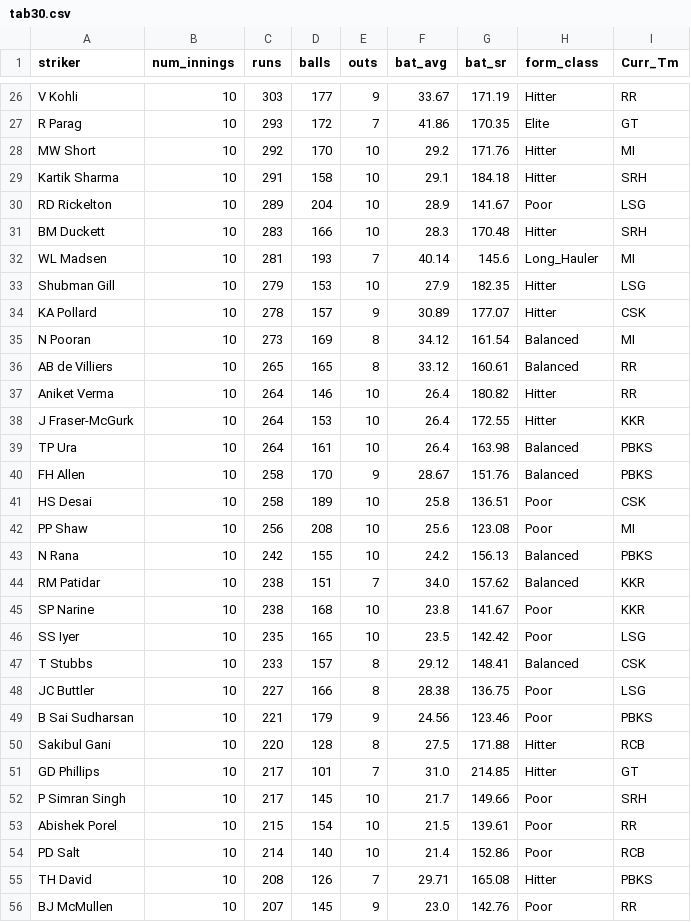
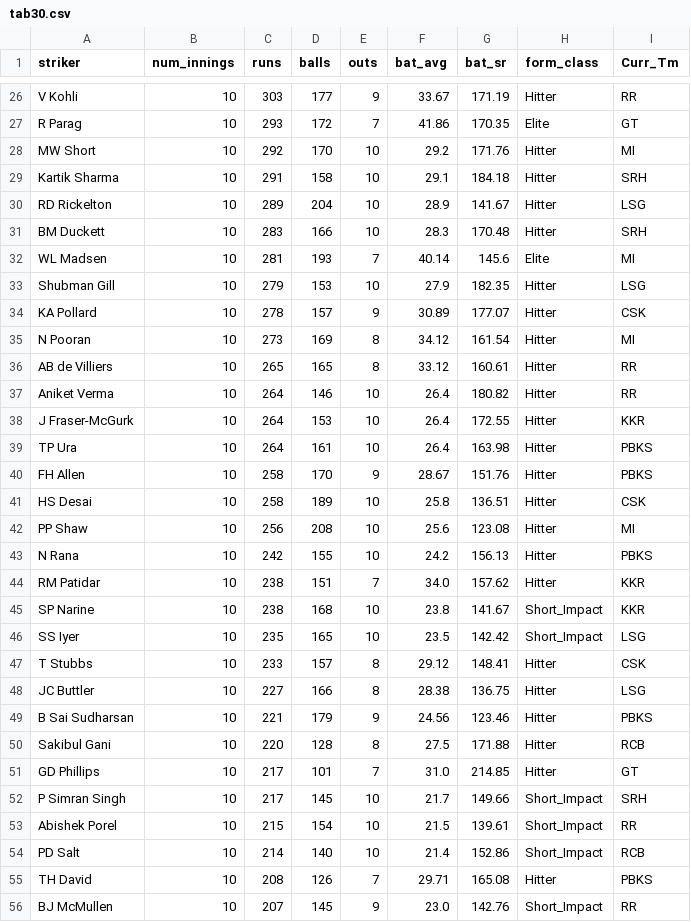
Before and after one commit to RoumyaDas/SPL, a CSV file: SPL/data/special_stats/tab30.csv, drawn as a sheet; only a part is shown, gaps mark what is left out; the diff covers the shown part only.

Commit message:
form class update

```diff
--- a/SPL/data/special_stats/tab30.csv
+++ b/SPL/data/special_stats/tab30.csv
@@ -29,28 +29,28 @@ MW Short,10,292,170,10,29.2,171.76,Hitter,MI
 Kartik Sharma,10,291,158,10,29.1,184.18,Hitter,SRH
-RD Rickelton,10,289,204,10,28.9,141.67,Poor,LSG
+RD Rickelton,10,289,204,10,28.9,141.67,Hitter,LSG
 BM Duckett,10,283,166,10,28.3,170.48,Hitter,SRH
-WL Madsen,10,281,193,7,40.14,145.6,Long_Hauler,MI
+WL Madsen,10,281,193,7,40.14,145.6,Elite,MI
 Shubman Gill,10,279,153,10,27.9,182.35,Hitter,LSG
 KA Pollard,10,278,157,9,30.89,177.07,Hitter,CSK
-N Pooran,10,273,169,8,34.12,161.54,Balanced,MI
-AB de Villiers,10,265,165,8,33.12,160.61,Balanced,RR
+N Pooran,10,273,169,8,34.12,161.54,Hitter,MI
+AB de Villiers,10,265,165,8,33.12,160.61,Hitter,RR
 Aniket Verma,10,264,146,10,26.4,180.82,Hitter,RR
 J Fraser-McGurk,10,264,153,10,26.4,172.55,Hitter,KKR
-TP Ura,10,264,161,10,26.4,163.98,Balanced,PBKS
-FH Allen,10,258,170,9,28.67,151.76,Balanced,PBKS
-HS Desai,10,258,189,10,25.8,136.51,Poor,CSK
-PP Shaw,10,256,208,10,25.6,123.08,Poor,MI
-N Rana,10,242,155,10,24.2,156.13,Balanced,PBKS
-RM Patidar,10,238,151,7,34.0,157.62,Balanced,KKR
-SP Narine,10,238,168,10,23.8,141.67,Poor,KKR
-SS Iyer,10,235,165,10,23.5,142.42,Poor,LSG
-T Stubbs,10,233,157,8,29.12,148.41,Balanced,CSK
-JC Buttler,10,227,166,8,28.38,136.75,Poor,LSG
-B Sai Sudharsan,10,221,179,9,24.56,123.46,Poor,PBKS
+TP Ura,10,264,161,10,26.4,163.98,Hitter,PBKS
+FH Allen,10,258,170,9,28.67,151.76,Hitter,PBKS
+HS Desai,10,258,189,10,25.8,136.51,Hitter,CSK
+PP Shaw,10,256,208,10,25.6,123.08,Hitter,MI
+N Rana,10,242,155,10,24.2,156.13,Hitter,PBKS
+RM Patidar,10,238,151,7,34.0,157.62,Hitter,KKR
+SP Narine,10,238,168,10,23.8,141.67,Short_Impact,KKR
+SS Iyer,10,235,165,10,23.5,142.42,Short_Impact,LSG
+T Stubbs,10,233,157,8,29.12,148.41,Hitter,CSK
+JC Buttler,10,227,166,8,28.38,136.75,Hitter,LSG
+B Sai Sudharsan,10,221,179,9,24.56,123.46,Hitter,PBKS
 Sakibul Gani,10,220,128,8,27.5,171.88,Hitter,RCB
 GD Phillips,10,217,101,7,31.0,214.85,Hitter,GT
-P Simran Singh,10,217,145,10,21.7,149.66,Poor,SRH
-Abishek Porel,10,215,154,10,21.5,139.61,Poor,RR
-PD Salt,10,214,140,10,21.4,152.86,Poor,RCB
+P Simran Singh,10,217,145,10,21.7,149.66,Short_Impact,SRH
+Abishek Porel,10,215,154,10,21.5,139.61,Short_Impact,RR
+PD Salt,10,214,140,10,21.4,152.86,Short_Impact,RCB
 TH David,10,208,126,7,29.71,165.08,Hitter,PBKS
-BJ McMullen,10,207,145,9,23.0,142.76,Poor,RR
+BJ McMullen,10,207,145,9,23.0,142.76,Short_Impact,RR
```
Also changed, not shown: 41 edited cells elsewhere in this file, SPL/data/Squads/DC.csv, SPL/data/Squads/KKR.csv, 4 other files.
